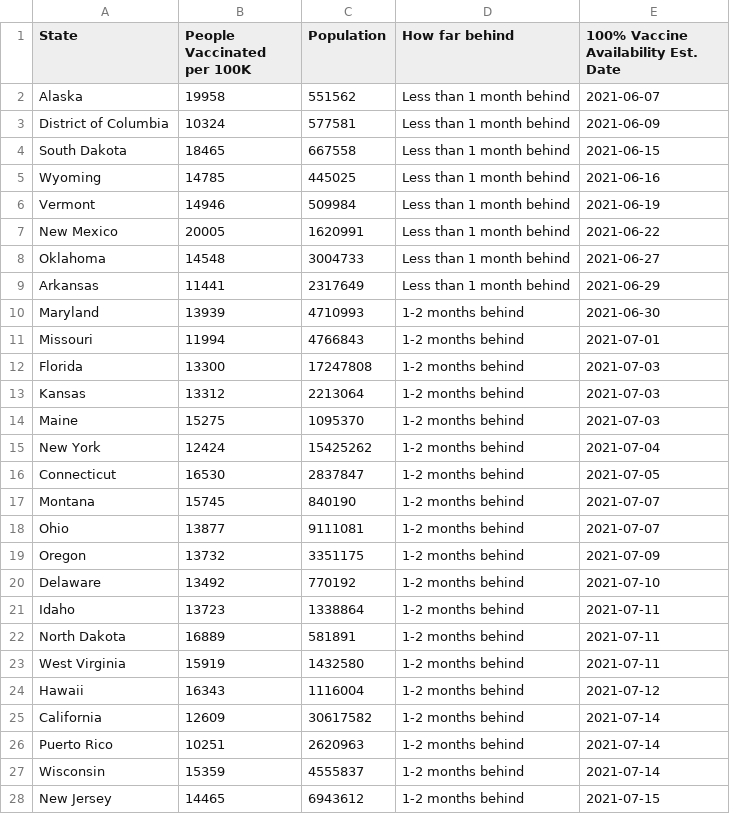
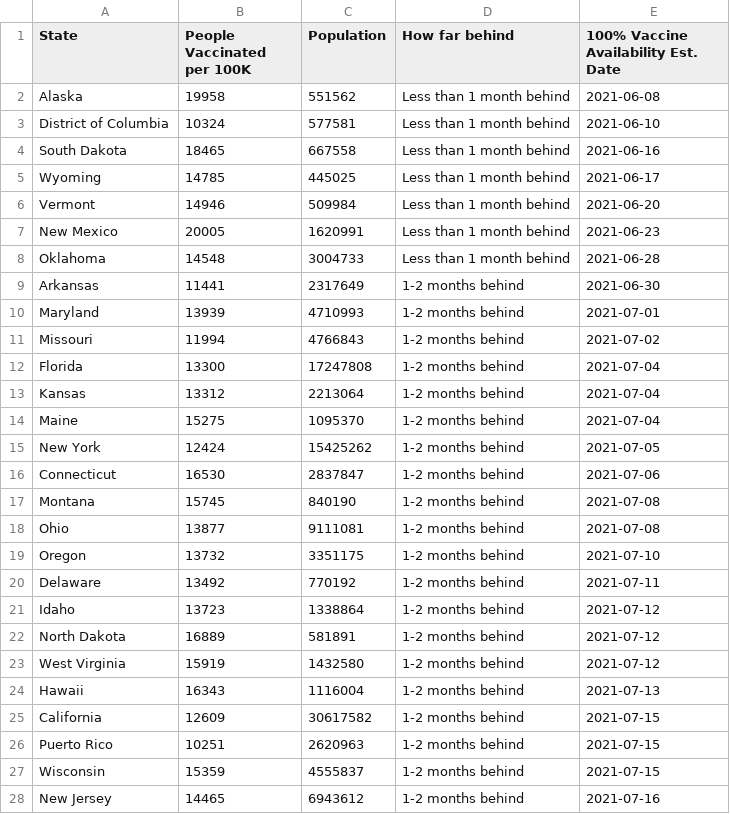
Before and after one commit to anesta95/veryWellVaccineDataTracker, a CSV file: chartData/supplyProjection.csv, drawn as a sheet; only a part is shown; the diff covers the shown part only.

```diff
--- a/chartData/supplyProjection.csv
+++ b/chartData/supplyProjection.csv
@@ -1,28 +1,28 @@
 State,People Vaccinated per 100K,Population,How far behind,100% Vaccine Availability Est. Date
-Alaska,19958,551562,Less than 1 month behind,2021-06-07
-District of Columbia,10324,577581,Less than 1 month behind,2021-06-09
-South Dakota,18465,667558,Less than 1 month behind,2021-06-15
-Wyoming,14785,445025,Less than 1 month behind,2021-06-16
-Vermont,14946,509984,Less than 1 month behind,2021-06-19
-New Mexico,20005,1620991,Less than 1 month behind,2021-06-22
-Oklahoma,14548,3004733,Less than 1 month behind,2021-06-27
-Arkansas,11441,2317649,Less than 1 month behind,2021-06-29
-Maryland,13939,4710993,1-2 months behind,2021-06-30
-Missouri,11994,4766843,1-2 months behind,2021-07-01
-Florida,13300,17247808,1-2 months behind,2021-07-03
-Kansas,13312,2213064,1-2 months behind,2021-07-03
-Maine,15275,1095370,1-2 months behind,2021-07-03
-New York,12424,15425262,1-2 months behind,2021-07-04
-Connecticut,16530,2837847,1-2 months behind,2021-07-05
-Montana,15745,840190,1-2 months behind,2021-07-07
-Ohio,13877,9111081,1-2 months behind,2021-07-07
-Oregon,13732,3351175,1-2 months behind,2021-07-09
-Delaware,13492,770192,1-2 months behind,2021-07-10
-Idaho,13723,1338864,1-2 months behind,2021-07-11
-North Dakota,16889,581891,1-2 months behind,2021-07-11
-West Virginia,15919,1432580,1-2 months behind,2021-07-11
-Hawaii,16343,1116004,1-2 months behind,2021-07-12
-California,12609,30617582,1-2 months behind,2021-07-14
-Puerto Rico,10251,2620963,1-2 months behind,2021-07-14
-Wisconsin,15359,4555837,1-2 months behind,2021-07-14
-New Jersey,14465,6943612,1-2 months behind,2021-07-15
+Alaska,19958,551562,Less than 1 month behind,2021-06-08
+District of Columbia,10324,577581,Less than 1 month behind,2021-06-10
+South Dakota,18465,667558,Less than 1 month behind,2021-06-16
+Wyoming,14785,445025,Less than 1 month behind,2021-06-17
+Vermont,14946,509984,Less than 1 month behind,2021-06-20
+New Mexico,20005,1620991,Less than 1 month behind,2021-06-23
+Oklahoma,14548,3004733,Less than 1 month behind,2021-06-28
+Arkansas,11441,2317649,1-2 months behind,2021-06-30
+Maryland,13939,4710993,1-2 months behind,2021-07-01
+Missouri,11994,4766843,1-2 months behind,2021-07-02
+Florida,13300,17247808,1-2 months behind,2021-07-04
+Kansas,13312,2213064,1-2 months behind,2021-07-04
+Maine,15275,1095370,1-2 months behind,2021-07-04
+New York,12424,15425262,1-2 months behind,2021-07-05
+Connecticut,16530,2837847,1-2 months behind,2021-07-06
+Montana,15745,840190,1-2 months behind,2021-07-08
+Ohio,13877,9111081,1-2 months behind,2021-07-08
+Oregon,13732,3351175,1-2 months behind,2021-07-10
+Delaware,13492,770192,1-2 months behind,2021-07-11
+Idaho,13723,1338864,1-2 months behind,2021-07-12
+North Dakota,16889,581891,1-2 months behind,2021-07-12
+West Virginia,15919,1432580,1-2 months behind,2021-07-12
+Hawaii,16343,1116004,1-2 months behind,2021-07-13
+California,12609,30617582,1-2 months behind,2021-07-15
+Puerto Rico,10251,2620963,1-2 months behind,2021-07-15
+Wisconsin,15359,4555837,1-2 months behind,2021-07-15
+New Jersey,14465,6943612,1-2 months behind,2021-07-16
```
Also changed, not shown: 26 edited cells elsewhere in this file, chartData/areWeThereYet.csv.
